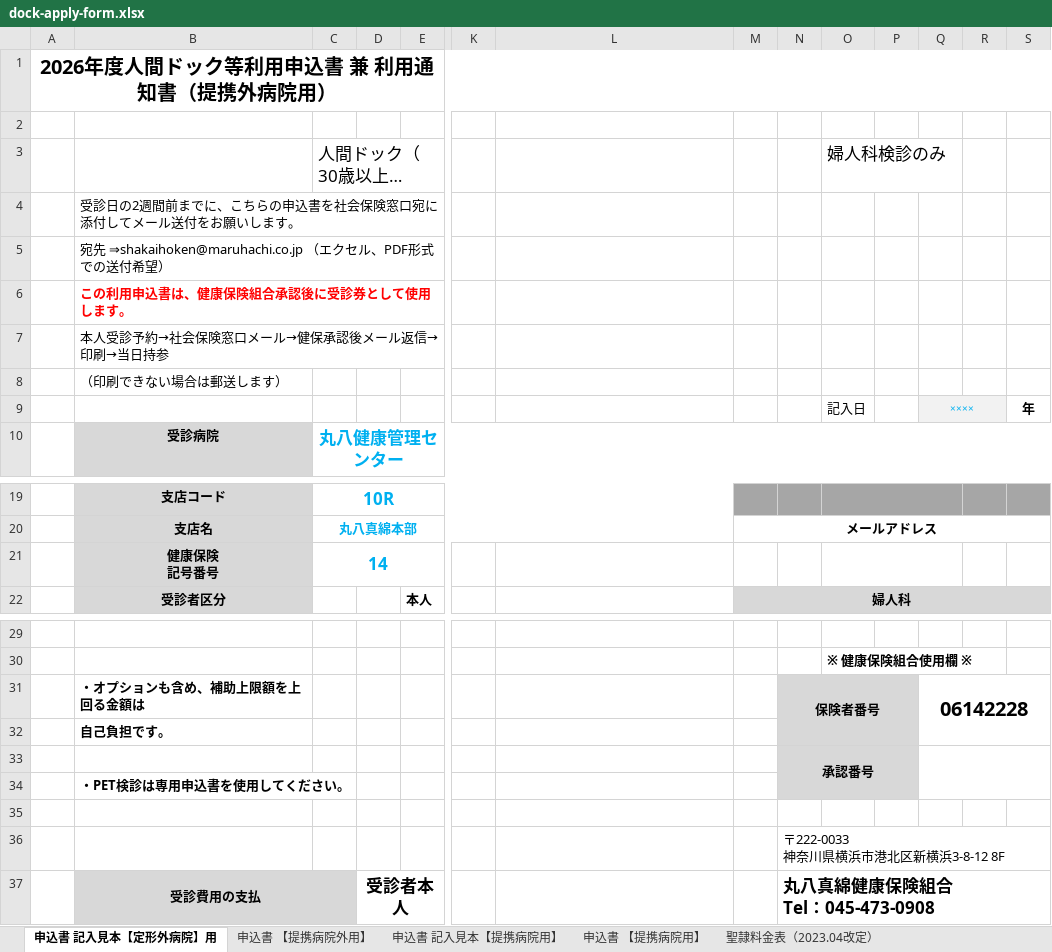
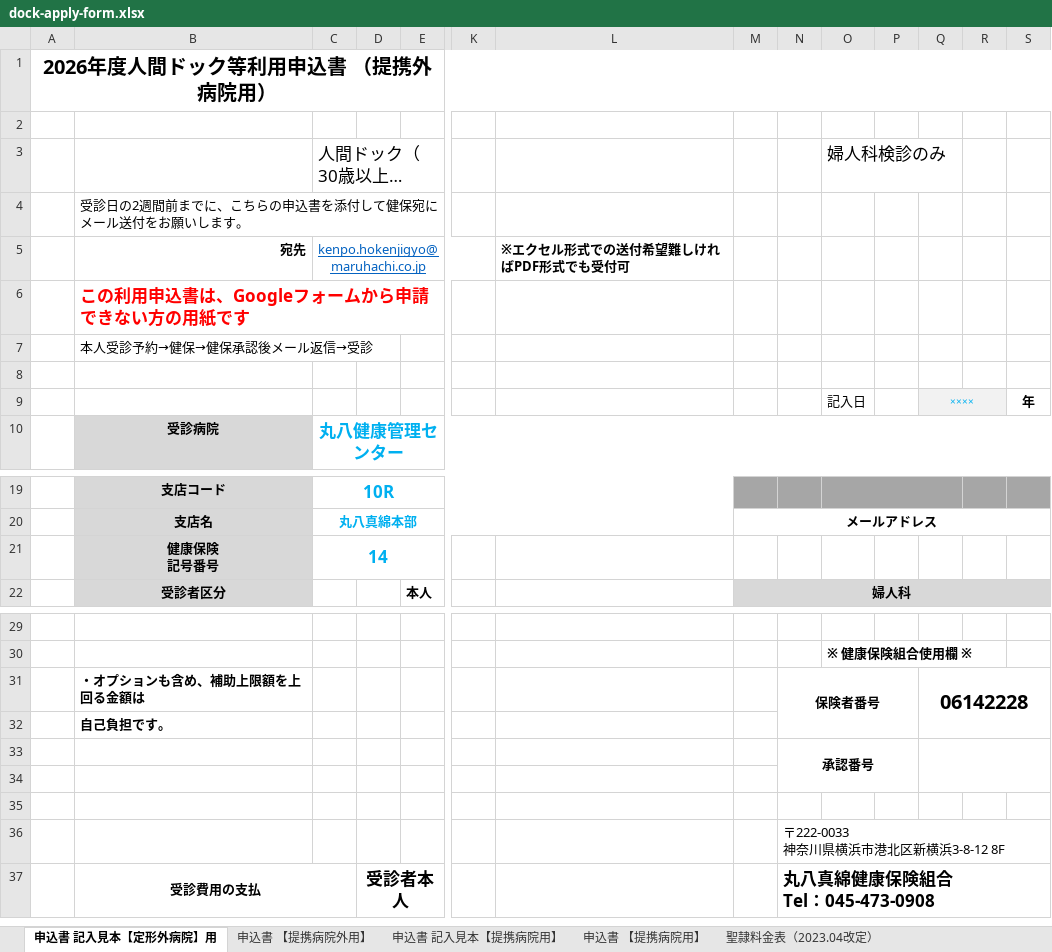
Before and after one commit to naohikotakebayashi-spec/maruhachi_kenpo_site, an Excel workbook: forms/dock-apply-form.xlsx, sheet 申込書 記入見本【定形外病院】用, drawn as a sheet; only a part is shown, gaps mark what is left out; long unchanged cells end in …; values as stored, in another font and other column widths than the file's, no borders; charts and pictures not drawn; removed rows and columns are numbered as before the commit, all else as after; rows hold the shown columns only; the diff names each change by its address in the sheet, - before the commit and + after, or states it on an @@ line.

```diff
--- a/forms/dock-apply-form.xlsx (sheet 申込書 記入見本【定形外病院】用)
+++ b/forms/dock-apply-form.xlsx (sheet 申込書 記入見本【定形外病院】用)
-A1: 2026年度人間ドック等利用申込書 兼 利用通知書（提携外病院用）
+A1: 2026年度人間ドック等利用申込書 （提携外病院用）
-A1:W1 merged
+A1:X1 merged
-B4: 受診日の2週間前までに、こちらの申込書を社会保険窓口宛に添付してメール送付をお願いします。
+B4: 受診日の2週間前までに、こちらの申込書を添付して健保宛にメール送付をお願いします。
-row 5:  | 宛先 ⇒shakaihoken@maruhachi.co.jp （エクセル、PDF形式での送付希望）
+row 5:  | 宛先 | kenpo.hokenjigyo@maruhachi.co.jp |  |  |  | ※エクセル形式での送付希望難しければPDF形式でも受付可
-B6: この利用申込書は、健康保険組合承認後に受診券として使用します。
+B6: この利用申込書は、Googleフォームから申請できない方の用紙です
@@ B6 text size: larger @@
-B7: 本人受診予約→社会保険窓口メール→健保承認後メール返信→印刷→当日持参
+B7: 本人受診予約→健保→健保承認後メール返信→受診
-B8: （印刷できない場合は郵送します）
+B8: (empty)
-O21:Q21 merged
-N31 fill: #D8D8D8
+N31 fill: none
-N33 fill: #D8D8D8
+N33 fill: none
-B34: ・PET検診は専用申込書を使用してください。
+B34: (empty)
-B37 fill: #D8D8D8
+B37 fill: none
```
Also changed, not shown: sheet 申込書 【提携病院用】, sheet 申込書 記入見本【提携病院用】, sheet 申込書 【提携病院外用】, charts or pictures.
